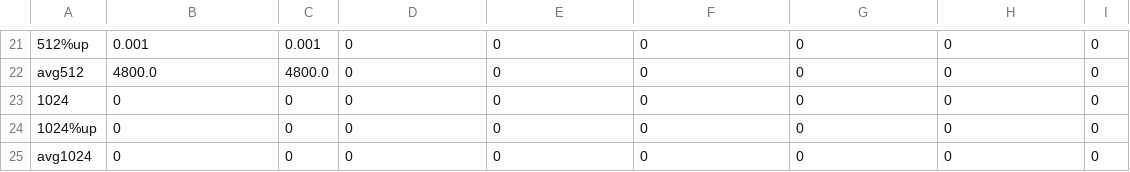
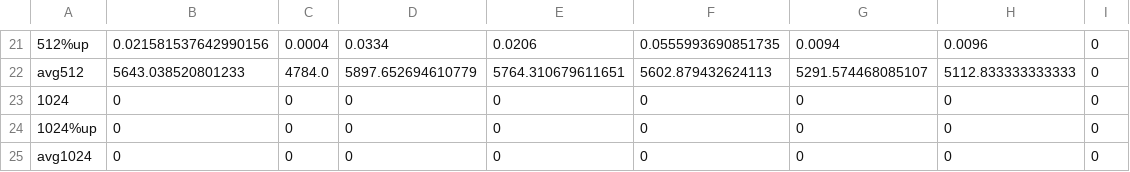
Before and after one commit to kf-liu/2048-python, a CSV file: total.csv, drawn as a sheet; only a part is shown, gaps mark what is left out; the diff covers the shown part only; the diff names each change by its address in the sheet, - before the commit and + after, or states it on an @@ line.

```diff
--- a/total.csv
+++ b/total.csv
-B21: 0.001
+B21: 0.021581537642990156
-C21: 0.001
+C21: 0.0004
-D21: 0
+D21: 0.0334
-E21: 0
+E21: 0.0206
-F21: 0
+F21: 0.0555993690851735
-G21: 0
+G21: 0.0094
-H21: 0
+H21: 0.0096
-B22: 4800.0
+B22: 5643.038520801233
-C22: 4800.0
+C22: 4784.0
-D22: 0
+D22: 5897.652694610779
-E22: 0
+E22: 5764.310679611651
-F22: 0
+F22: 5602.879432624113
-G22: 0
+G22: 5291.574468085107
-H22: 0
+H22: 5112.833333333333
```
Also changed, not shown: 116 edited cells elsewhere in this file, 3 other files.
